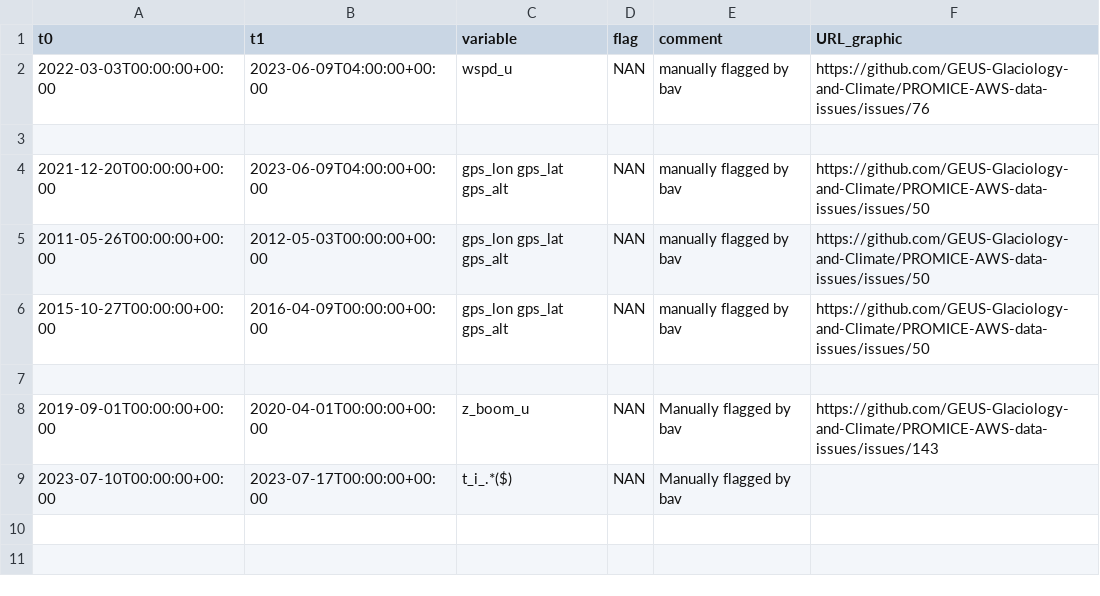
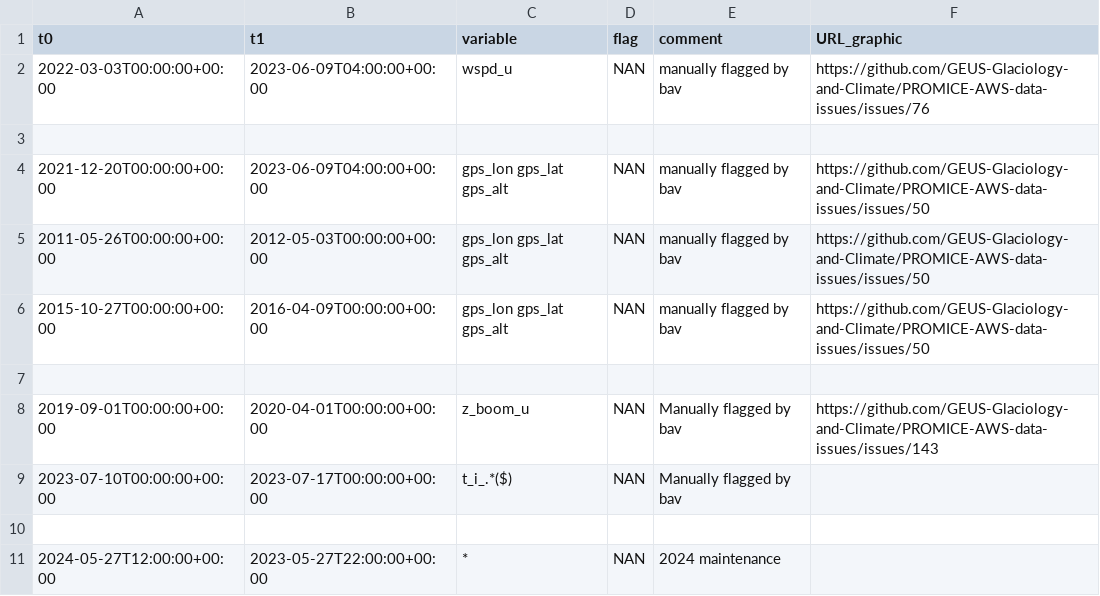
Before and after one commit to GEUS-Glaciology-and-Climate/PROMICE-AWS-data-issues, a CSV file: flags/KAN_U.csv, drawn as a sheet.

```diff
--- a/flags/KAN_U.csv
+++ b/flags/KAN_U.csv
@@ -9 +9,3 @@ t0,t1,variable,flag,comment,URL_graphic
 2023-07-10T00:00:00+00:00,2023-07-17T00:00:00+00:00,t_i_.*($),NAN,Manually flagged by bav,
+
+2024-05-27T12:00:00+00:00,2023-05-27T22:00:00+00:00,*,NAN,2024 maintenance,
```
